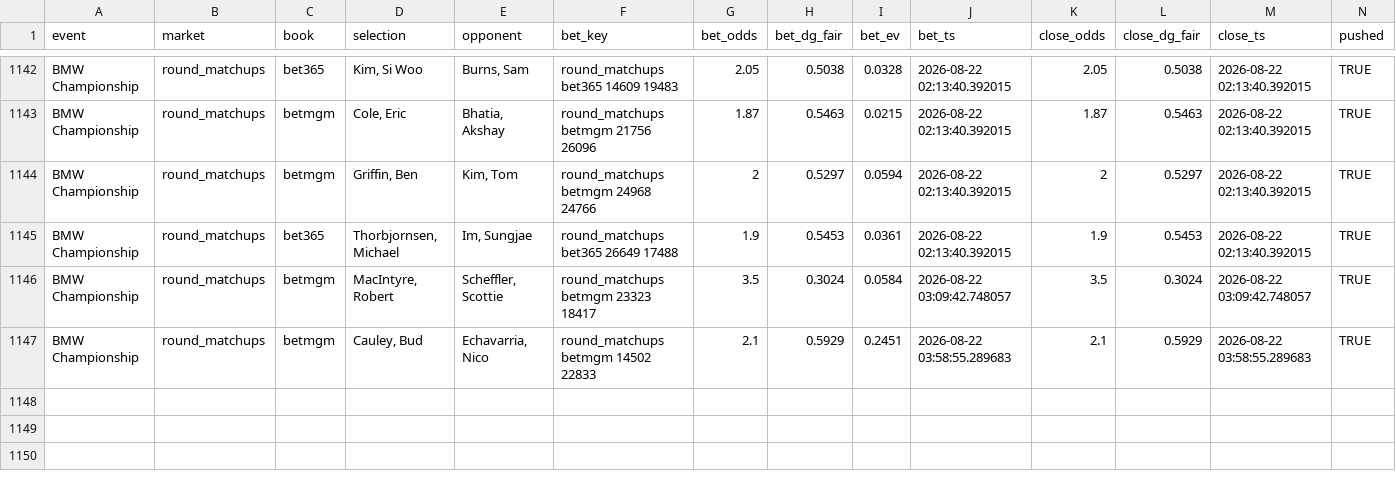
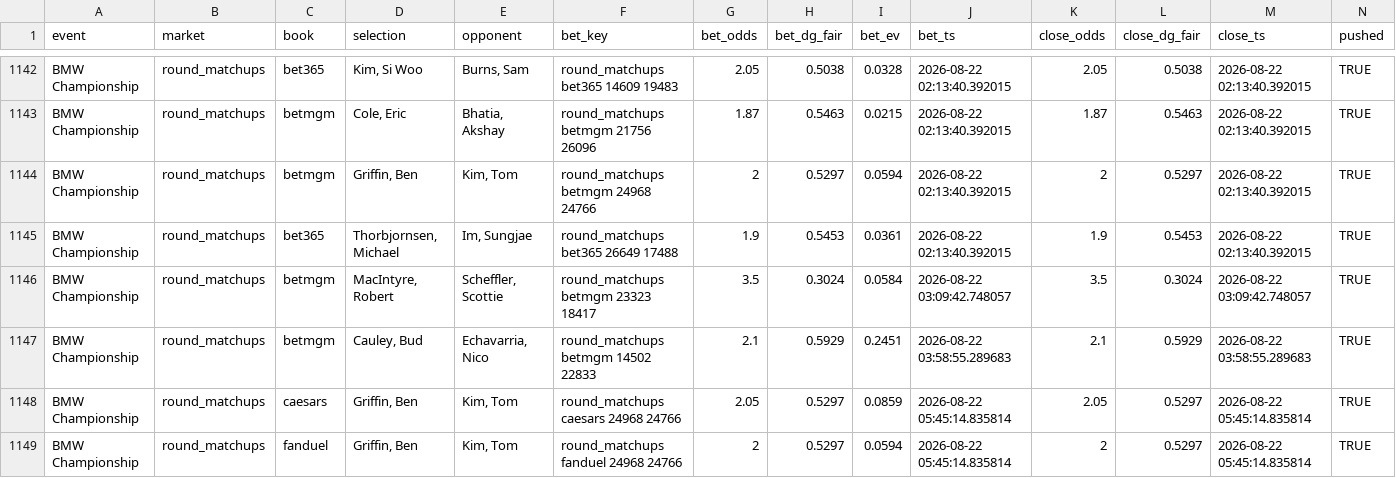
Before and after one commit to lucas-diehl/evbetting, a CSV file: golf_picks/clv_results.csv, drawn as a sheet; only a part is shown, gaps mark what is left out; rows hold the shown columns only; the diff names each change by its address in the sheet, - before the commit and + after, or states it on an @@ line.

```diff
--- a/golf_picks/clv_results.csv
+++ b/golf_picks/clv_results.csv
+row 1148: BMW Championship | round_matchups | caesars | Griffin, Ben | Kim, Tom | round_matchups caesars 24968 24766 | 2.05 | 0.5297 | 0.0859 | 2026-08-22 05:45:14.835814 | 2.05 | 0.5297 | 2026-08-22 05:45:14.835814 | TRUE
+row 1149: BMW Championship | round_matchups | fanduel | Griffin, Ben | Kim, Tom | round_matchups fanduel 24968 24766 | 2 | 0.5297 | 0.0594 | 2026-08-22 05:45:14.835814 | 2 | 0.5297 | 2026-08-22 05:45:14.835814 | TRUE
```
Also changed, not shown: golf_picks/alerts_log.csv, 1 other file.
